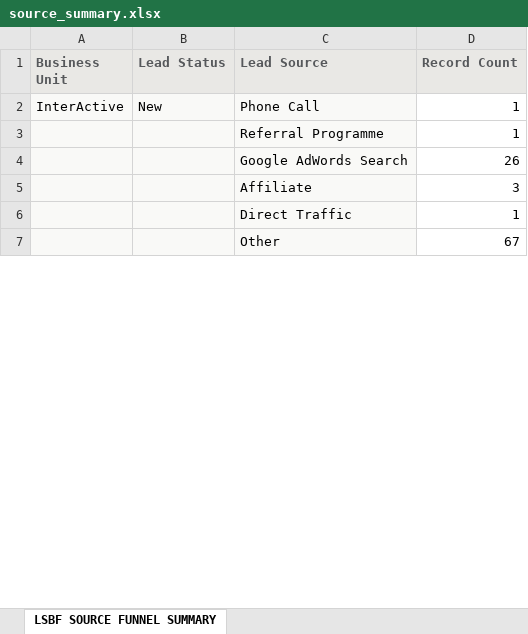
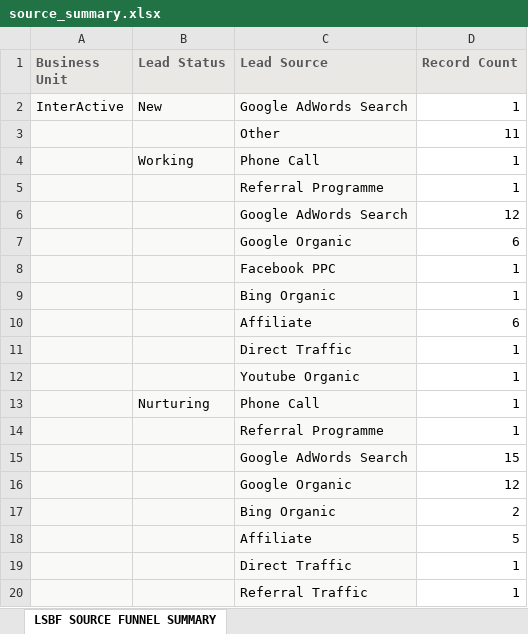
Before and after one commit to dexprab/lsbfengine, an Excel workbook: data/Q3-FY26/source_summary.xlsx, sheet LSBF SOURCE FUNNEL SUMMARY, drawn as a sheet; only a part is shown; values as stored, in another font and other column widths than the file's, no borders; removed rows and columns are numbered as before the commit, all else as after; the diff covers the shown part only; the diff names each change by its address in the sheet, - before the commit and + after, or states it on an @@ line.

```diff
--- a/data/Q3-FY26/source_summary.xlsx (sheet LSBF SOURCE FUNNEL SUMMARY)
+++ b/data/Q3-FY26/source_summary.xlsx (sheet LSBF SOURCE FUNNEL SUMMARY)
-C2 (Lead Source): Phone Call
+C2 (Lead Source): Google AdWords Search
+row 3:  |  | Other | 11
+row 4:  | Working | Phone Call | 1
-D6 (Record Count): 26
+D6 (Record Count): 12
-row 5:  |  | Affiliate | 3
+row 7:  |  | Google Organic | 6
@@ row 44 moved to row 8: Facebook PPC @@
@@ row 87 moved to row 9: Bing Organic @@
+row 10:  |  | Affiliate | 6
-row 7:  |  | Other | 67
@@ row 73 moved to row 12: Youtube Organic @@
+row 13:  | Nurturing | Phone Call | 1
+row 14:  |  | Referral Programme | 1
+row 15:  |  | Google AdWords Search | 15
+row 16:  |  | Google Organic | 12
@@ row 125 moved to row 17: Bing Organic @@
+row 18:  |  | Affiliate | 5
@@ row 72 moved to row 19: Direct Traffic @@
@@ row 107 moved to row 20: Referral Traffic @@
```
Also changed, not shown: 51 added rows, 101 removed rows, 15 moved rows and 24 edited cells elsewhere in this sheet, data/Q3-FY26/executive_advisor.xlsx, data/Q3-FY26/interactive_advisor.xlsx, 1 other file.
